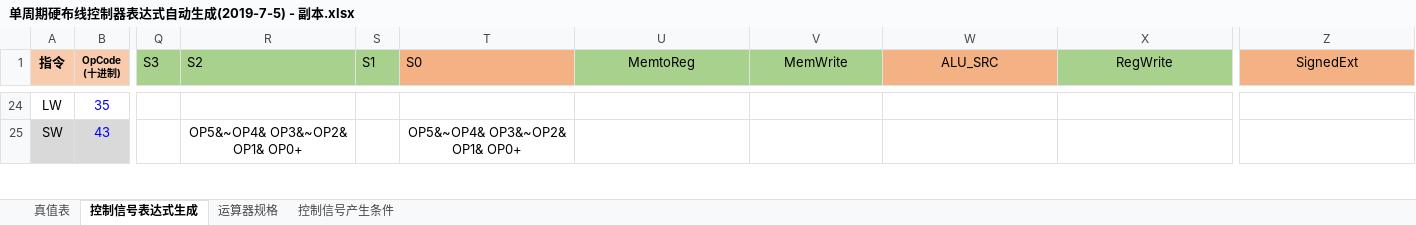
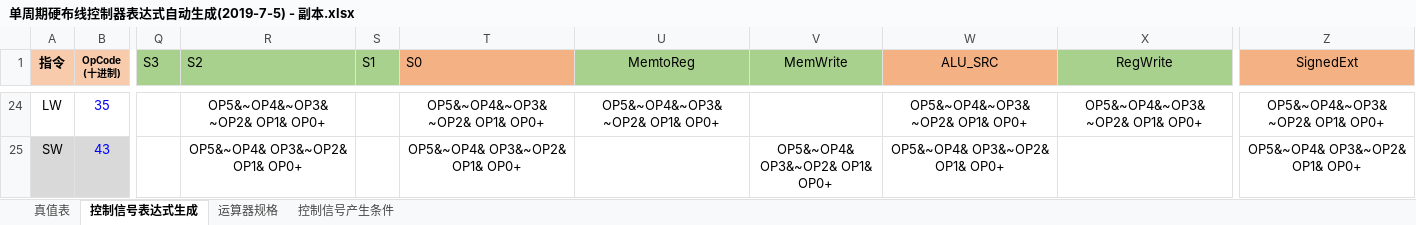
Before and after one commit to MiChuan/ComputerPrincipleDesign, an Excel workbook: CPU24/单周期硬布线控制器表达式自动生成(2019-7-5) - 副本.xlsx, sheet 控制信号表达式生成, drawn as a sheet; only a part is shown, gaps mark what is left out; values as stored, in another font and other column widths than the file's, no borders; conditional formats not drawn; the diff covers the shown part only; the diff names each change by its address in the sheet, - before the commit and + after, or states it on an @@ line.

```diff
--- a/CPU24/单周期硬布线控制器表达式自动生成(2019-7-5) - 副本.xlsx (sheet 控制信号表达式生成)
+++ b/CPU24/单周期硬布线控制器表达式自动生成(2019-7-5) - 副本.xlsx (sheet 控制信号表达式生成)
-R24 (S2): (empty)
+R24 (S2): OP5&~OP4&~OP3&~OP2& OP1& OP0+
-T24 (S0): (empty)
+T24 (S0): OP5&~OP4&~OP3&~OP2& OP1& OP0+
-U24 (MemtoReg): (empty)
+U24 (MemtoReg): OP5&~OP4&~OP3&~OP2& OP1& OP0+
-W24 (ALU_SRC): (empty)
+W24 (ALU_SRC): OP5&~OP4&~OP3&~OP2& OP1& OP0+
-X24 (RegWrite): (empty)
+X24 (RegWrite): OP5&~OP4&~OP3&~OP2& OP1& OP0+
-Z24 (SignedExt): (empty)
+Z24 (SignedExt): OP5&~OP4&~OP3&~OP2& OP1& OP0+
-V25 (MemWrite): (empty)
+V25 (MemWrite): OP5&~OP4& OP3&~OP2& OP1& OP0+
-W25 (ALU_SRC): (empty)
+W25 (ALU_SRC): OP5&~OP4& OP3&~OP2& OP1& OP0+
-Z25 (SignedExt): (empty)
+Z25 (SignedExt): OP5&~OP4& OP3&~OP2& OP1& OP0+
```
Also changed, not shown: 1 added row, 1 removed row and 60 edited cells elsewhere in this sheet, sheet 真值表, hidden cells.
